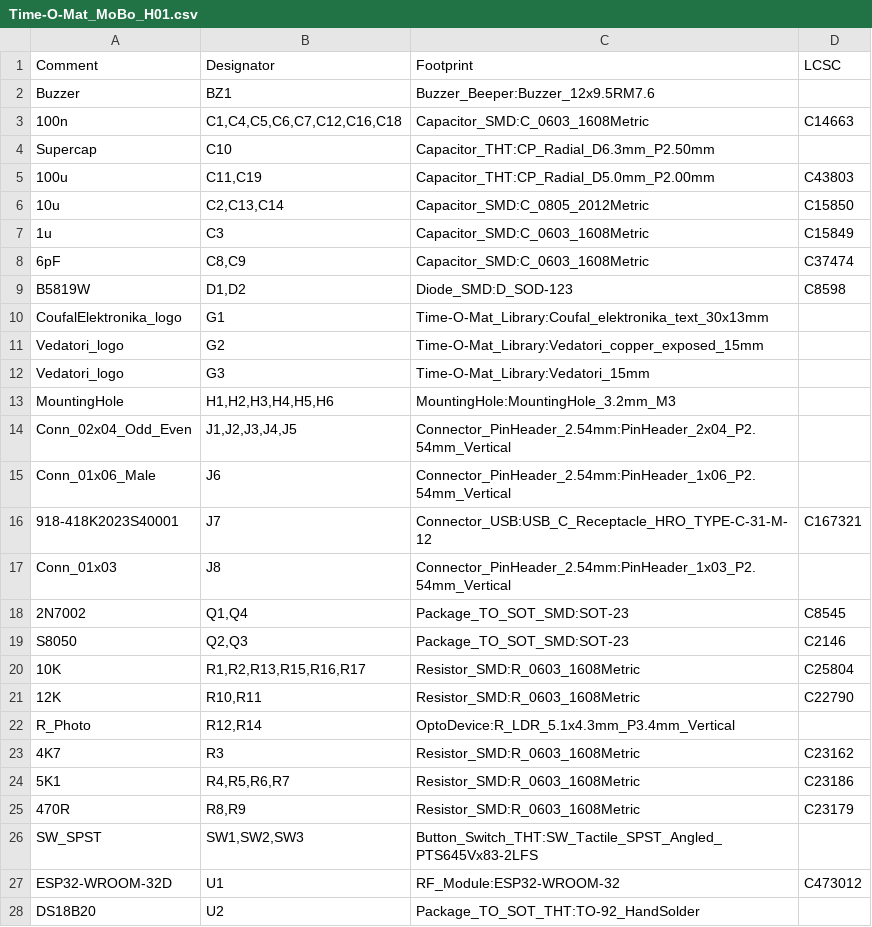
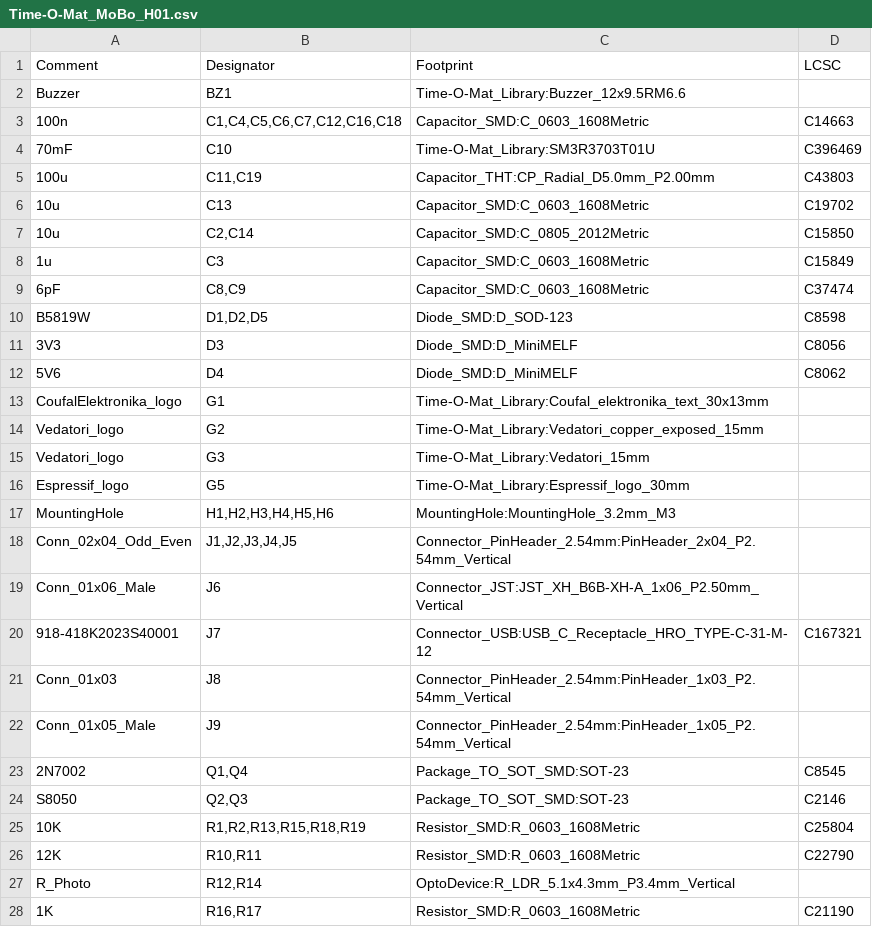
Before and after one commit to Vedatori/Time-O-Mat, a CSV file: Hardware/Time-O-Mat_MoBo/Time-O-Mat_MoBo_H01/Time-O-Mat_MoBo_H01.csv, drawn as a sheet; only a part is shown; the shorter side is filled out with more unchanged rows; the diff covers the shown part only.

```diff
--- a/Hardware/Time-O-Mat_MoBo/Time-O-Mat_MoBo_H01/Time-O-Mat_MoBo_H01.csv
+++ b/Hardware/Time-O-Mat_MoBo/Time-O-Mat_MoBo_H01/Time-O-Mat_MoBo_H01.csv
@@ -1,10 +1,13 @@
 Comment,Designator,Footprint,LCSC
-"Buzzer","BZ1","Buzzer_Beeper:Buzzer_12x9.5RM7.6",""
+"Buzzer","BZ1","Time-O-Mat_Library:Buzzer_12x9.5RM6.6",""
 "100n","C1,C4,C5,C6,C7,C12,C16,C18","Capacitor_SMD:C_0603_1608Metric","C14663"
-"Supercap","C10","Capacitor_THT:CP_Radial_D6.3mm_P2.50mm",""
+"70mF","C10","Time-O-Mat_Library:SM3R3703T01U","C396469"
 "100u","C11,C19","Capacitor_THT:CP_Radial_D5.0mm_P2.00mm","C43803"
-"10u","C2,C13,C14","Capacitor_SMD:C_0805_2012Metric","C15850"
+"10u","C13","Capacitor_SMD:C_0603_1608Metric","C19702"
+"10u","C2,C14","Capacitor_SMD:C_0805_2012Metric","C15850"
 "1u","C3","Capacitor_SMD:C_0603_1608Metric","C15849"
 "6pF","C8,C9","Capacitor_SMD:C_0603_1608Metric","C37474"
-"B5819W","D1,D2","Diode_SMD:D_SOD-123","C8598"
+"B5819W","D1,D2,D5","Diode_SMD:D_SOD-123","C8598"
+"3V3","D3","Diode_SMD:D_MiniMELF","C8056"
+"5V6","D4","Diode_SMD:D_MiniMELF","C8062"
 "CoufalElektronika_logo","G1","Time-O-Mat_Library:Coufal_elektronika_text_30x13mm",""
@@ -12,11 +15,14 @@ Comment,Designator,Footprint,LCSC
 "Vedatori_logo","G3","Time-O-Mat_Library:Vedatori_15mm",""
+"Espressif_logo","G5","Time-O-Mat_Library:Espressif_logo_30mm",""
 "MountingHole","H1,H2,H3,H4,H5,H6","MountingHole:MountingHole_3.2mm_M3",""
 "Conn_02x04_Odd_Even","J1,J2,J3,J4,J5","Connector_PinHeader_2.54mm:PinHeader_2x04_P2.54mm_Vertical",""
-"Conn_01x06_Male","J6","Connector_PinHeader_2.54mm:PinHeader_1x06_P2.54mm_Vertical",""
+"Conn_01x06_Male","J6","Connector_JST:JST_XH_B6B-XH-A_1x06_P2.50mm_Vertical",""
 "918-418K2023S40001","J7","Connector_USB:USB_C_Receptacle_HRO_TYPE-C-31-M-12","C167321"
 "Conn_01x03","J8","Connector_PinHeader_2.54mm:PinHeader_1x03_P2.54mm_Vertical",""
+"Conn_01x05_Male","J9","Connector_PinHeader_2.54mm:PinHeader_1x05_P2.54mm_Vertical",""
 "2N7002","Q1,Q4","Package_TO_SOT_SMD:SOT-23","C8545"
 "S8050","Q2,Q3","Package_TO_SOT_SMD:SOT-23","C2146"
-"10K","R1,R2,R13,R15,R16,R17","Resistor_SMD:R_0603_1608Metric","C25804"
+"10K","R1,R2,R13,R15,R18,R19","Resistor_SMD:R_0603_1608Metric","C25804"
 "12K","R10,R11","Resistor_SMD:R_0603_1608Metric","C22790"
 "R_Photo","R12,R14","OptoDevice:R_LDR_5.1x4.3mm_P3.4mm_Vertical",""
+"1K","R16,R17","Resistor_SMD:R_0603_1608Metric","C21190"
```
Also changed, not shown: 3 added rows elsewhere in this file, 10 other files.
